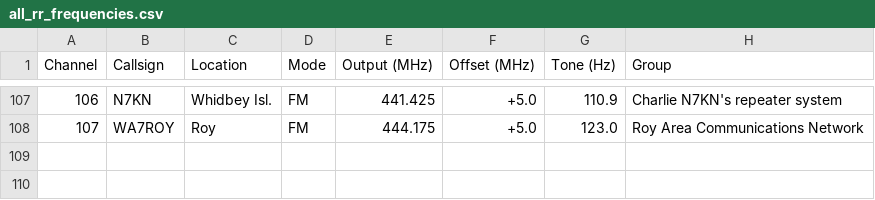
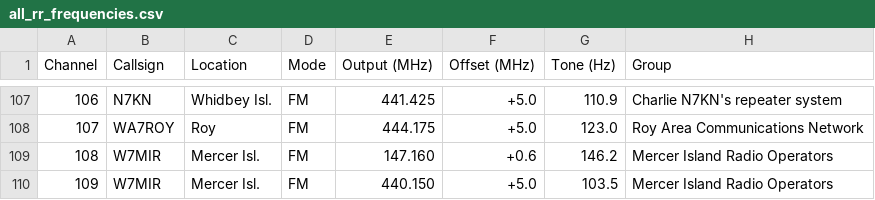
Before and after one commit to QCaudron/repeater_roundabout, a CSV file: assets/programming_files/all_rr_frequencies.csv, drawn as a sheet; only a part is shown, gaps mark what is left out; the diff names each change by its address in the sheet, - before the commit and + after, or states it on an @@ line.

```diff
--- a/assets/programming_files/all_rr_frequencies.csv
+++ b/assets/programming_files/all_rr_frequencies.csv
+row 109: 108 | W7MIR | Mercer Isl. | FM | 147.160 | +0.6 | 146.2 | Mercer Island Radio Operators
+row 110: 109 | W7MIR | Mercer Isl. | FM | 440.150 | +5.0 | 103.5 | Mercer Island Radio Operators
```
Also changed, not shown: assets/programming_files/d878-scanlist.csv, assets/programming_files/d878.csv, 9 other files.
